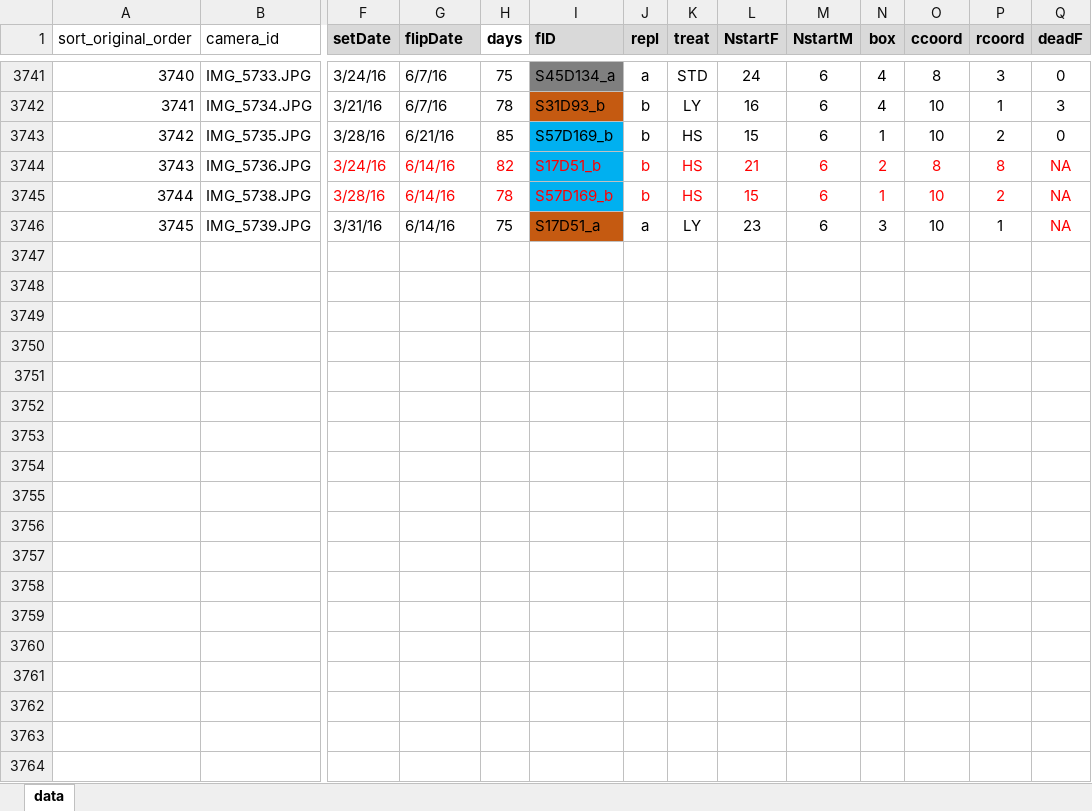
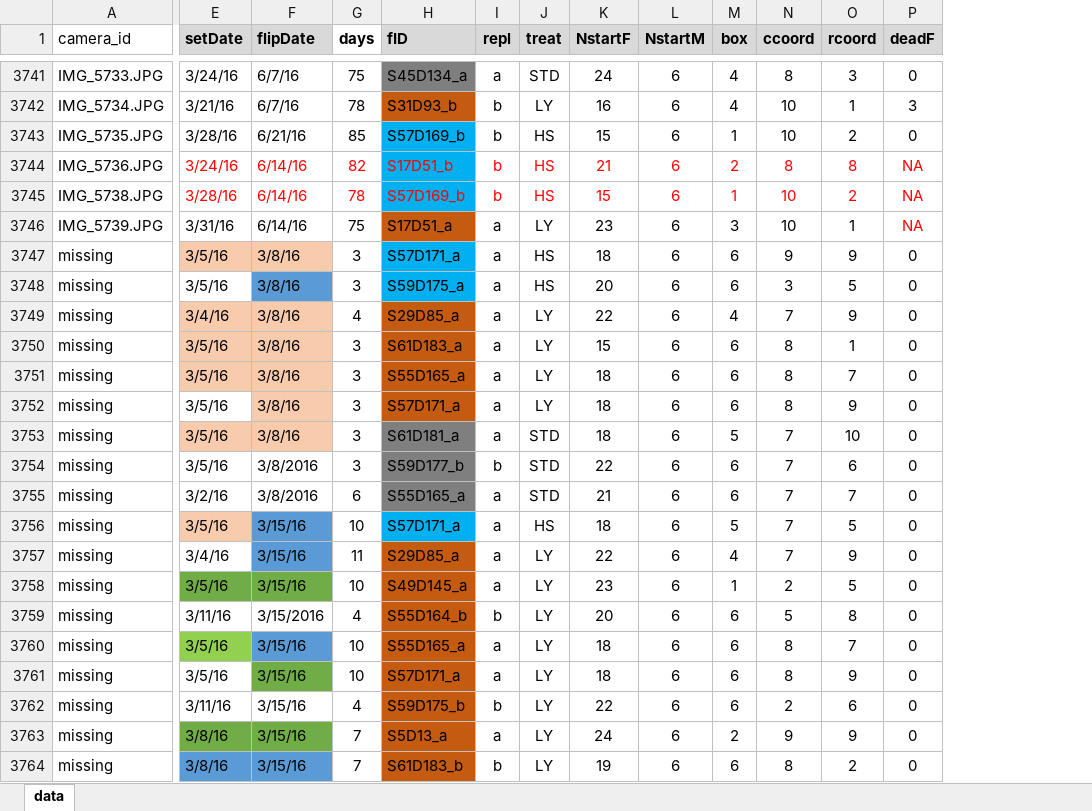
Before and after one commit to EGKingLab/h2lifespan, an Excel workbook: Data/Processed/feclife_with-image-ids.xlsx, sheet data, drawn as a sheet; only a part is shown, gaps mark what is left out; values as stored, in another font and other column widths than the file's, no borders; removed rows and columns are numbered as before the commit, all else as after; rows hold the shown columns only; the diff covers the shown part only; the diff names each change by its address in the sheet, - before the commit and + after, or states it on an @@ line.

Commit message:
ProjNotes.md updated: 'Maybes' removed, missing added, new handcounts

```diff
--- a/Data/Processed/feclife_with-image-ids.xlsx (sheet data)
+++ b/Data/Processed/feclife_with-image-ids.xlsx (sheet data)
-column A (sort_original_order), rows 3741-3746: 3740 | 3741 | 3742 | 3743 | 3744 | 3745
+row 3747: missing | 3/5/16 | 3/8/16 | 3 | S57D171_a | a | HS | 18 | 6 | 6 | 9 | 9 | 0
+row 3748: missing | 3/5/16 | 3/8/16 | 3 | S59D175_a | a | HS | 20 | 6 | 6 | 3 | 5 | 0
+row 3749: missing | 3/4/16 | 3/8/16 | 4 | S29D85_a | a | LY | 22 | 6 | 4 | 7 | 9 | 0
+row 3750: missing | 3/5/16 | 3/8/16 | 3 | S61D183_a | a | LY | 15 | 6 | 6 | 8 | 1 | 0
+row 3751: missing | 3/5/16 | 3/8/16 | 3 | S55D165_a | a | LY | 18 | 6 | 6 | 8 | 7 | 0
+row 3752: missing | 3/5/16 | 3/8/16 | 3 | S57D171_a | a | LY | 18 | 6 | 6 | 8 | 9 | 0
+row 3753: missing | 3/5/16 | 3/8/16 | 3 | S61D181_a | a | STD | 18 | 6 | 5 | 7 | 10 | 0
+row 3754: missing | 3/5/16 | 3/8/2016 | 3 | S59D177_b | b | STD | 22 | 6 | 6 | 7 | 6 | 0
+row 3755: missing | 3/2/16 | 3/8/2016 | 6 | S55D165_a | a | STD | 21 | 6 | 6 | 7 | 7 | 0
+row 3756: missing | 3/5/16 | 3/15/16 | 10 | S57D171_a | a | HS | 18 | 6 | 5 | 7 | 5 | 0
+row 3757: missing | 3/4/16 | 3/15/16 | 11 | S29D85_a | a | LY | 22 | 6 | 4 | 7 | 9 | 0
+row 3758: missing | 3/5/16 | 3/15/16 | 10 | S49D145_a | a | LY | 23 | 6 | 1 | 2 | 5 | 0
+row 3759: missing | 3/11/16 | 3/15/2016 | 4 | S55D164_b | b | LY | 20 | 6 | 6 | 5 | 8 | 0
+row 3760: missing | 3/5/16 | 3/15/16 | 10 | S55D165_a | a | LY | 18 | 6 | 6 | 8 | 7 | 0
+row 3761: missing | 3/5/16 | 3/15/16 | 10 | S57D171_a | a | LY | 18 | 6 | 6 | 8 | 9 | 0
+row 3762: missing | 3/11/16 | 3/15/16 | 4 | S59D175_b | b | LY | 22 | 6 | 6 | 2 | 6 | 0
+row 3763: missing | 3/8/16 | 3/15/16 | 7 | S5D13_a | a | LY | 24 | 6 | 2 | 9 | 9 | 0
+row 3764: missing | 3/8/16 | 3/15/16 | 7 | S61D183_b | b | LY | 19 | 6 | 6 | 8 | 2 | 0
```
Also changed, not shown: 8 added rows, 67 edited cells and cell formats elsewhere in this sheet, formulas that keep their value.
